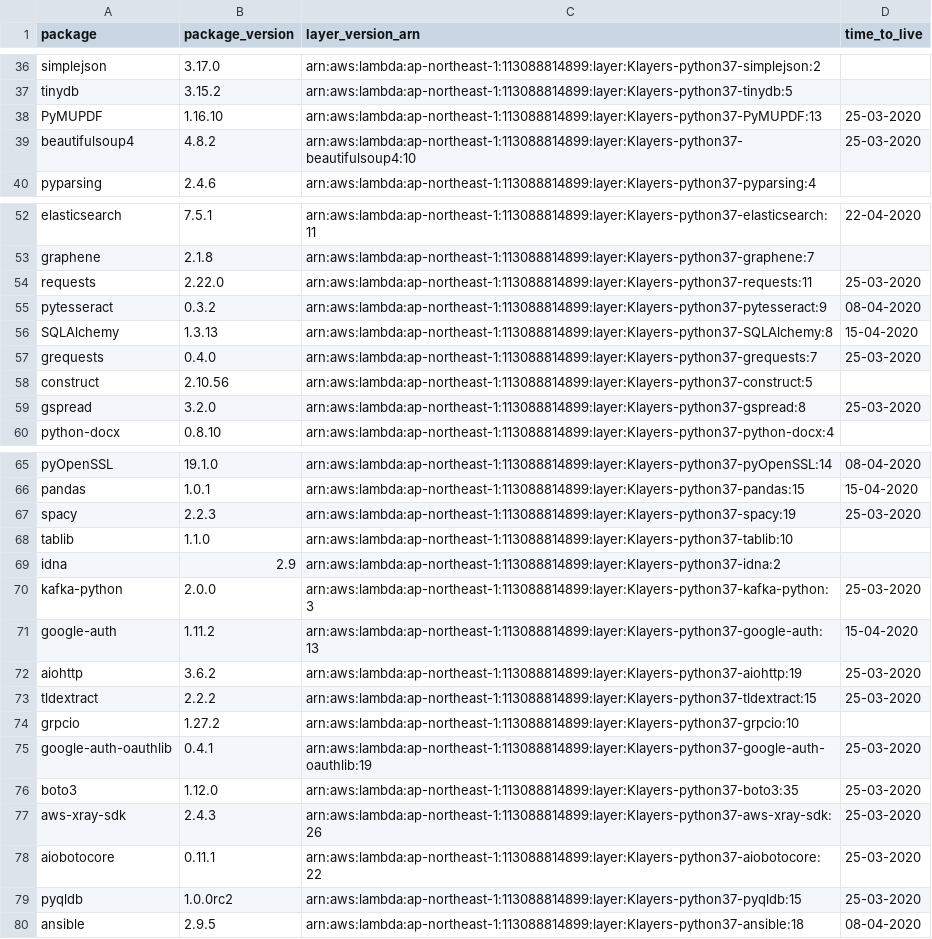
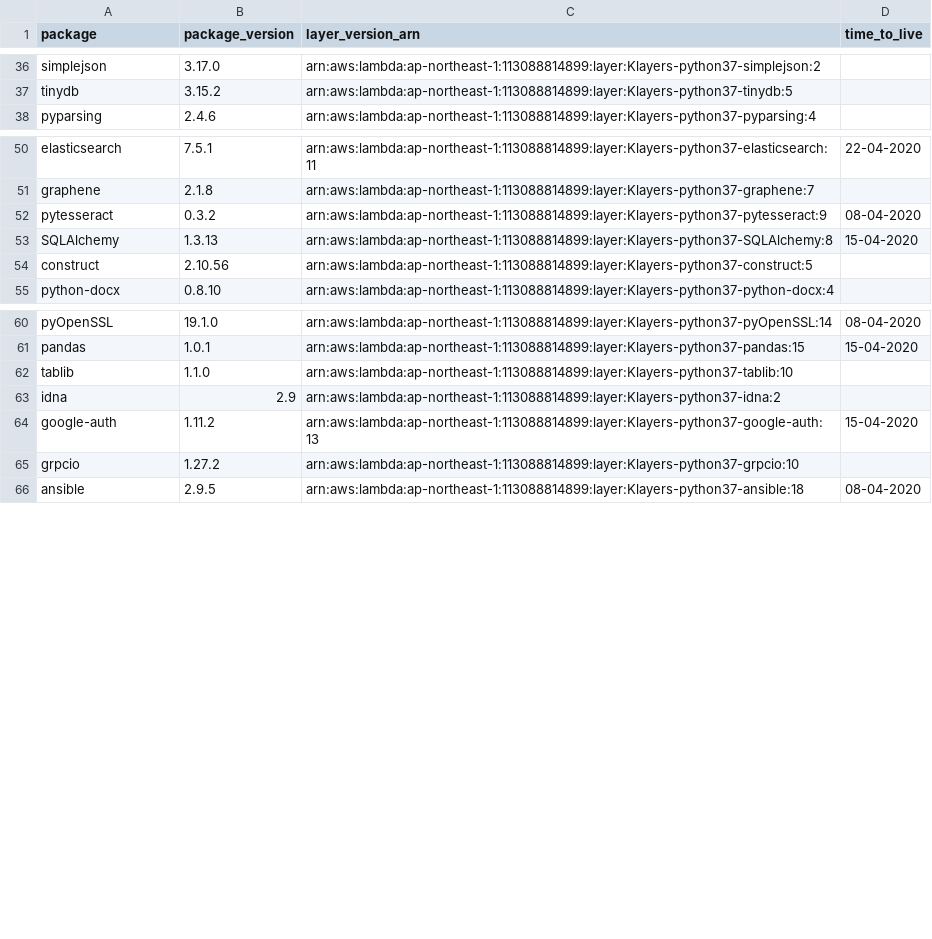
Before and after one commit to raffishquartan/Klayers, a CSV file: deployments/python3.7/arns/ap-northeast-1.csv, drawn as a sheet; only a part is shown, gaps mark what is left out; the diff covers the shown part only.

```diff
--- a/deployments/python3.7/arns/ap-northeast-1.csv
+++ b/deployments/python3.7/arns/ap-northeast-1.csv
@@ -37,4 +37,2 @@ simplejson,3.17.0,arn:aws:lambda:ap-northeast-1:113088814899:layer:Klayers-pytho
 tinydb,3.15.2,arn:aws:lambda:ap-northeast-1:113088814899:layer:Klayers-python37-tinydb:5,
-PyMUPDF,1.16.10,arn:aws:lambda:ap-northeast-1:113088814899:layer:Klayers-python37-PyMUPDF:13,25-03-2020
-beautifulsoup4,4.8.2,arn:aws:lambda:ap-northeast-1:113088814899:layer:Klayers-python37-beautifulsoup4:10,25-03-2020
 pyparsing,2.4.6,arn:aws:lambda:ap-northeast-1:113088814899:layer:Klayers-python37-pyparsing:4,
@@ -53,8 +51,5 @@ elasticsearch,7.5.1,arn:aws:lambda:ap-northeast-1:113088814899:layer:Klayers-pyt
 graphene,2.1.8,arn:aws:lambda:ap-northeast-1:113088814899:layer:Klayers-python37-graphene:7,
-requests,2.22.0,arn:aws:lambda:ap-northeast-1:113088814899:layer:Klayers-python37-requests:11,25-03-2020
 pytesseract,0.3.2,arn:aws:lambda:ap-northeast-1:113088814899:layer:Klayers-python37-pytesseract:9,08-04-2020
 SQLAlchemy,1.3.13,arn:aws:lambda:ap-northeast-1:113088814899:layer:Klayers-python37-SQLAlchemy:8,15-04-2020
-grequests,0.4.0,arn:aws:lambda:ap-northeast-1:113088814899:layer:Klayers-python37-grequests:7,25-03-2020
 construct,2.10.56,arn:aws:lambda:ap-northeast-1:113088814899:layer:Klayers-python37-construct:5,
-gspread,3.2.0,arn:aws:lambda:ap-northeast-1:113088814899:layer:Klayers-python37-gspread:8,25-03-2020
 python-docx,0.8.10,arn:aws:lambda:ap-northeast-1:113088814899:layer:Klayers-python37-python-docx:4,
@@ -66,15 +61,6 @@ pyOpenSSL,19.1.0,arn:aws:lambda:ap-northeast-1:113088814899:layer:Klayers-python
 pandas,1.0.1,arn:aws:lambda:ap-northeast-1:113088814899:layer:Klayers-python37-pandas:15,15-04-2020
-spacy,2.2.3,arn:aws:lambda:ap-northeast-1:113088814899:layer:Klayers-python37-spacy:19,25-03-2020
 tablib,1.1.0,arn:aws:lambda:ap-northeast-1:113088814899:layer:Klayers-python37-tablib:10,
 idna,2.9,arn:aws:lambda:ap-northeast-1:113088814899:layer:Klayers-python37-idna:2,
-kafka-python,2.0.0,arn:aws:lambda:ap-northeast-1:113088814899:layer:Klayers-python37-kafka-python:3,25-03-2020
 google-auth,1.11.2,arn:aws:lambda:ap-northeast-1:113088814899:layer:Klayers-python37-google-auth:13,15-04-2020
-aiohttp,3.6.2,arn:aws:lambda:ap-northeast-1:113088814899:layer:Klayers-python37-aiohttp:19,25-03-2020
-tldextract,2.2.2,arn:aws:lambda:ap-northeast-1:113088814899:layer:Klayers-python37-tldextract:15,25-03-2020
 grpcio,1.27.2,arn:aws:lambda:ap-northeast-1:113088814899:layer:Klayers-python37-grpcio:10,
-google-auth-oauthlib,0.4.1,arn:aws:lambda:ap-northeast-1:113088814899:layer:Klayers-python37-google-auth-oauthlib:19,25-03-2020
-boto3,1.12.0,arn:aws:lambda:ap-northeast-1:113088814899:layer:Klayers-python37-boto3:35,25-03-2020
-aws-xray-sdk,2.4.3,arn:aws:lambda:ap-northeast-1:113088814899:layer:Klayers-python37-aws-xray-sdk:26,25-03-2020
-aiobotocore,0.11.1,arn:aws:lambda:ap-northeast-1:113088814899:layer:Klayers-python37-aiobotocore:22,25-03-2020
-pyqldb,1.0.0rc2,arn:aws:lambda:ap-northeast-1:113088814899:layer:Klayers-python37-pyqldb:15,25-03-2020
 ansible,2.9.5,arn:aws:lambda:ap-northeast-1:113088814899:layer:Klayers-python37-ansible:18,08-04-2020
```
Also changed, not shown: 7 added rows and 7 edited cells elsewhere in this file, deployments/python3.7/arns/ap-northeast-2.csv, deployments/python3.7/arns/ap-southeast-1.csv, 22 other files.
